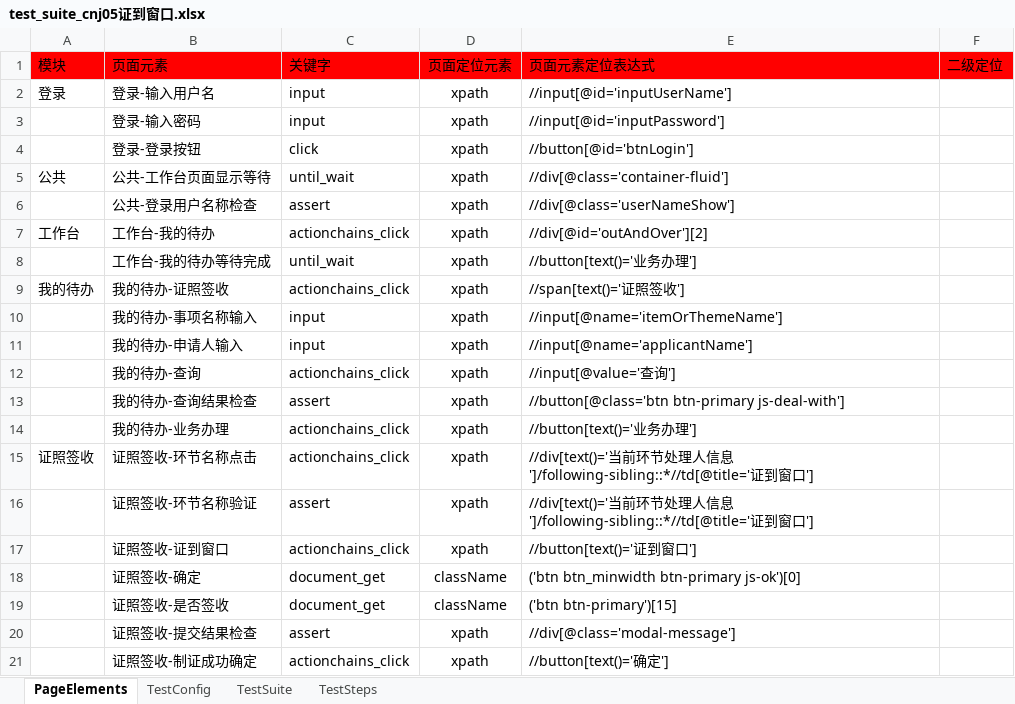
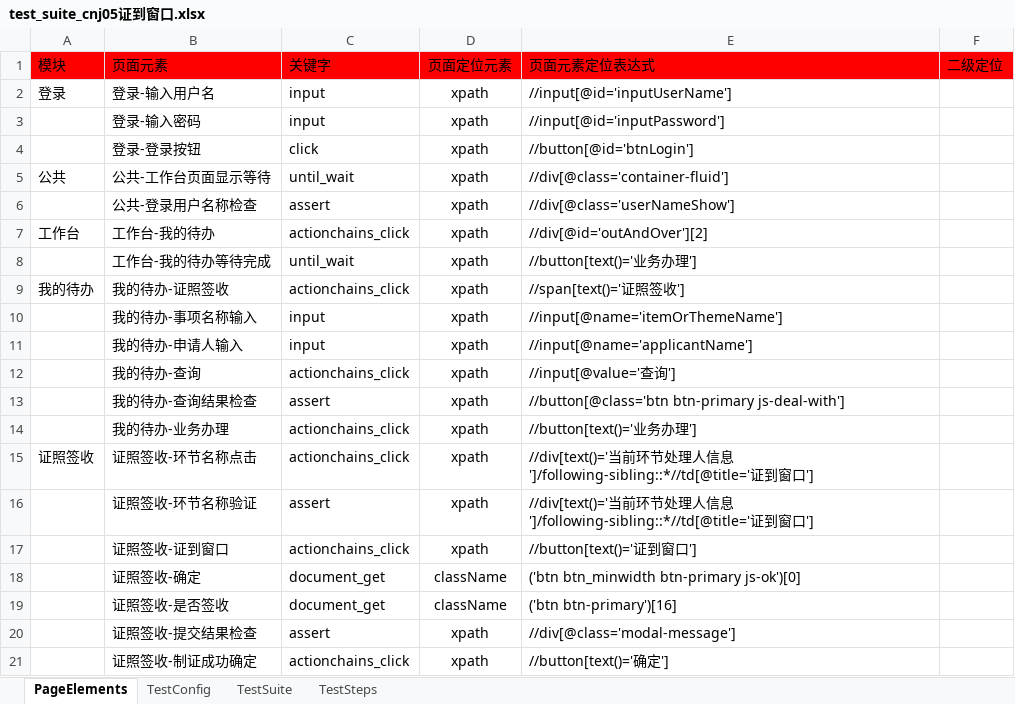
Before and after one commit to CeciliaNi/selenium_auto_test02, an Excel workbook: test_suite_cnj05证到窗口.xlsx, sheet PageElements, drawn as a sheet; values as stored, in another font and other column widths than the file's, no borders; the diff names each change by its address in the sheet, - before the commit and + after, or states it on an @@ line.

```diff
--- a/test_suite_cnj05证到窗口.xlsx (sheet PageElements)
+++ b/test_suite_cnj05证到窗口.xlsx (sheet PageElements)
-E19 (页面元素定位表达式): ('btn btn-primary')[15]
+E19 (页面元素定位表达式): ('btn btn-primary')[16]
```
Also changed, not shown: test_suite_cnj04制证.xlsx.
